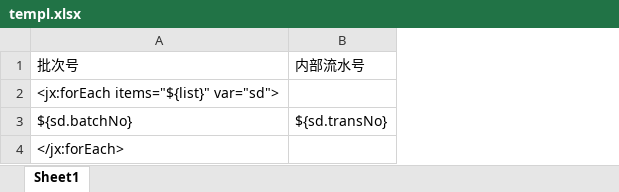
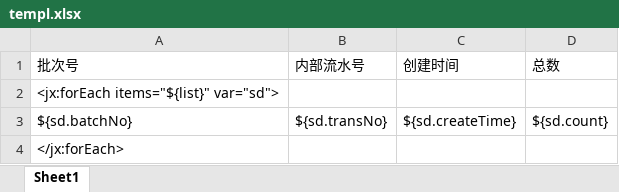
Before and after one commit to datahan/datawisher, an Excel workbook: springboot/jxls/src/main/resources/templ.xlsx, sheet Sheet1, drawn as a sheet; values as stored, in another font and other column widths than the file's, no borders; the diff names each change by its address in the sheet, - before the commit and + after, or states it on an @@ line.

```diff
--- a/springboot/jxls/src/main/resources/templ.xlsx (sheet Sheet1)
+++ b/springboot/jxls/src/main/resources/templ.xlsx (sheet Sheet1)
+column C (创建时间), row 3: ${sd.createTime}
+column D (总数), row 3: ${sd.count}
```
Also changed, not shown: 5 other files.
